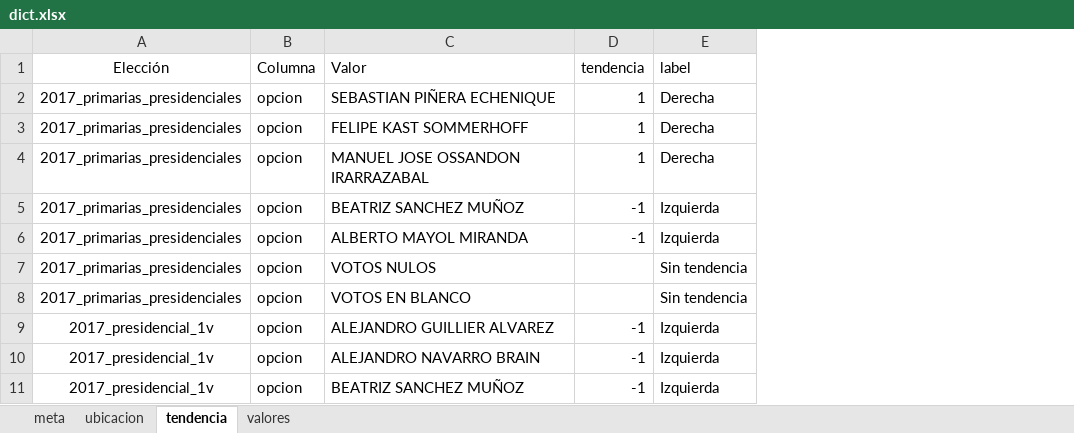
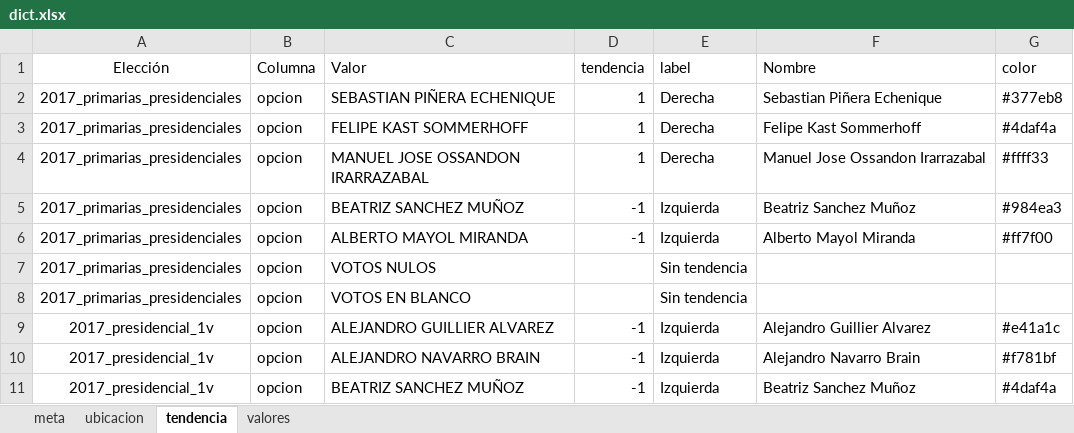
Before and after one commit to alvaroparedesl/servel_data, an Excel workbook: scripts/dict.xlsx, sheet tendencia, drawn as a sheet; only a part is shown; values as stored, in another font and other column widths than the file's, no borders; the diff names each change by its address in the sheet, - before the commit and + after, or states it on an @@ line.

```diff
--- a/scripts/dict.xlsx (sheet tendencia)
+++ b/scripts/dict.xlsx (sheet tendencia)
+column F (Nombre), rows 2-11: Sebastian Piñera Echenique | Felipe Kast Sommerhoff | Manuel Jose Ossandon Irarrazabal | Beatriz Sanchez Muñoz | Alberto Mayol Miranda |  |  | Alejandro Guillier Alvarez | Alejandro Navarro Brain | Beatriz Sanchez Muñoz
+column G (color), rows 2-11: #377eb8 | #4daf4a | #ffff33 | #984ea3 | #ff7f00 |  |  | #e41a1c | #f781bf | #4daf4a
```
Also changed, not shown: sheet meta, 21 other files.
